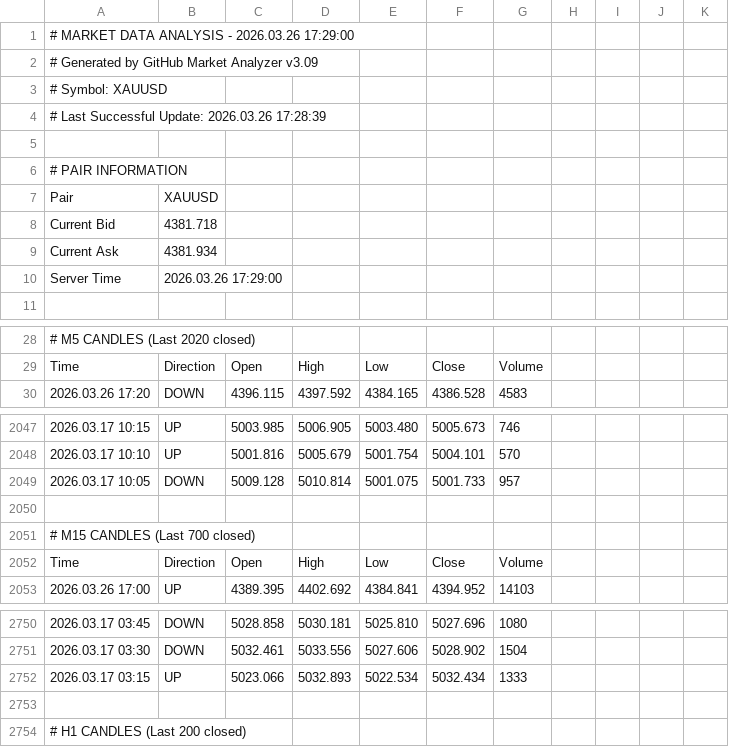
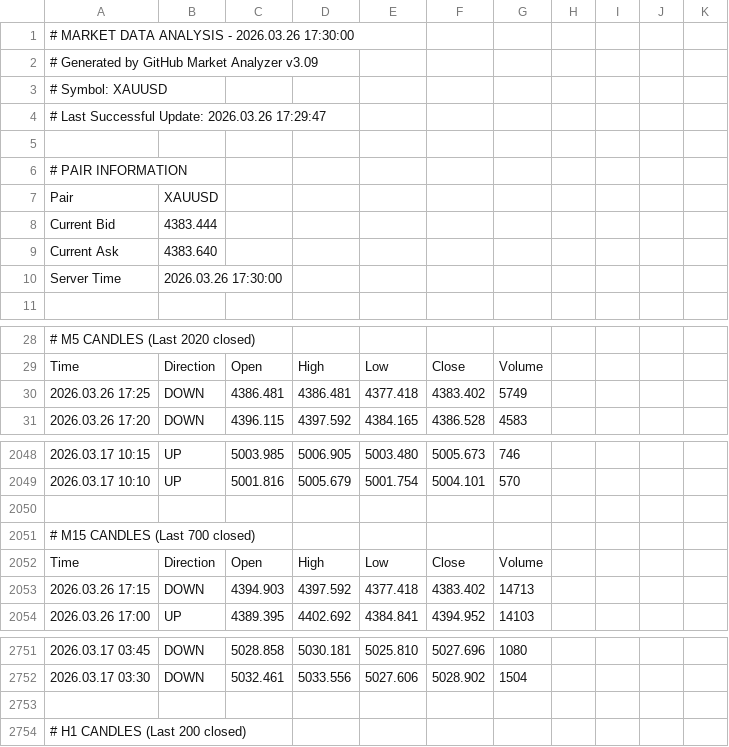
Before and after one commit to ramdanidian/Analisa-Market, a CSV file: forex_data.csv, drawn as a sheet; only a part is shown, gaps mark what is left out; removed rows and columns are numbered as before the commit, all else as after; the diff names each change by its address in the sheet, - before the commit and + after, or states it on an @@ line.

Commit message:
Market Data Update - 2026.03.26 17:30:45

```diff
--- a/forex_data.csv
+++ b/forex_data.csv
-A1: # MARKET DATA ANALYSIS - 2026.03.26 17:29:00
+A1: # MARKET DATA ANALYSIS - 2026.03.26 17:30:00
-A4: # Last Successful Update: 2026.03.26 17:28:39
+A4: # Last Successful Update: 2026.03.26 17:29:47
-B8: 4381.718
+B8: 4383.444
-B9: 4381.934
+B9: 4383.640
-B10: 2026.03.26 17:29:00
+B10: 2026.03.26 17:30:00
+row 30: 2026.03.26 17:25 | DOWN | 4386.481 | 4386.481 | 4377.418 | 4383.402 | 5749
-row 2049: 2026.03.17 10:05 | DOWN | 5009.128 | 5010.814 | 5001.075 | 5001.733 | 957
+row 2053: 2026.03.26 17:15 | DOWN | 4394.903 | 4397.592 | 4377.418 | 4383.402 | 14713
-row 2752: 2026.03.17 03:15 | UP | 5023.066 | 5032.893 | 5022.534 | 5032.434 | 1333
```
